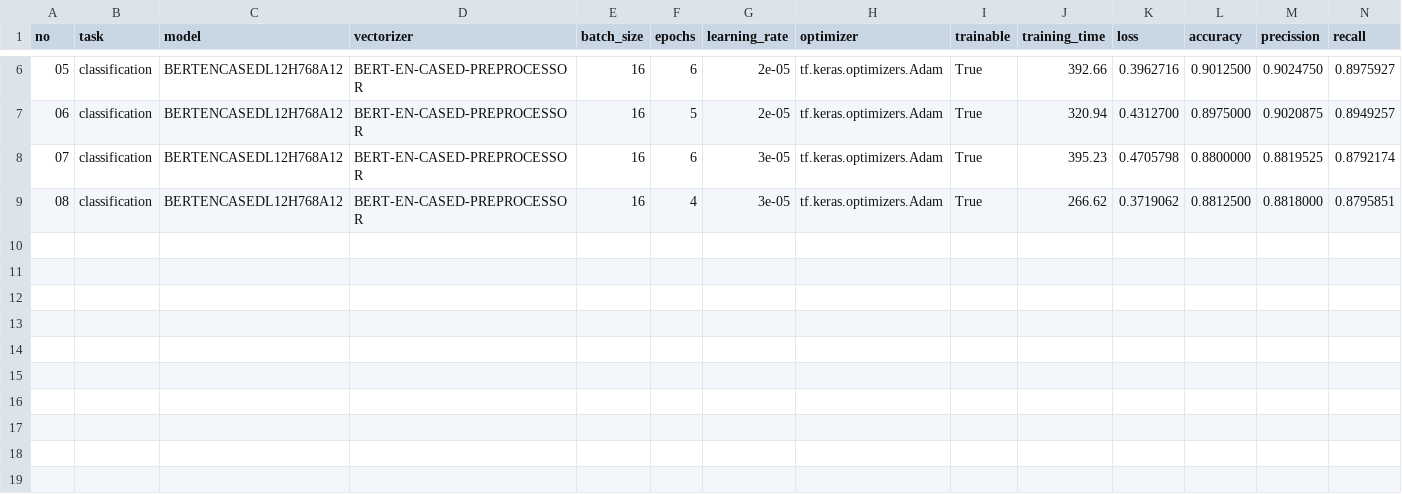
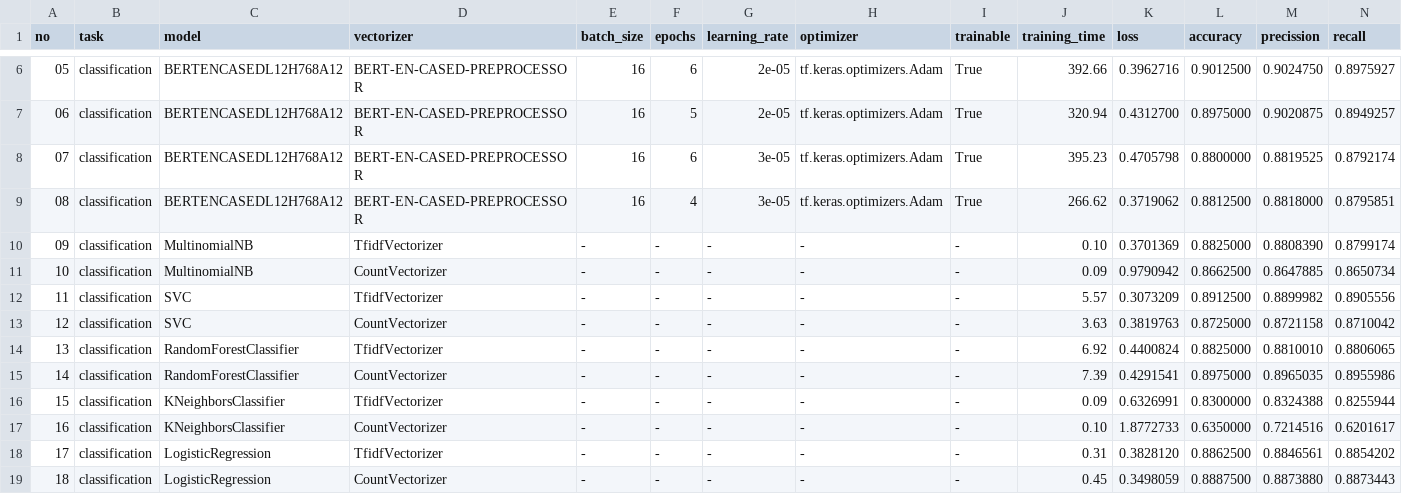
Before and after one commit to victorchendra02/Final-Academic-Project, a CSV file: models/Hasil training - Classification.csv, drawn as a sheet; only a part is shown, gaps mark what is left out; rows hold the shown columns only; the diff names each change by its address in the sheet, - before the commit and + after, or states it on an @@ line.

Commit message:
Add more sklearn models, Make into 1 ipynb, delete SVC.ipynb, rename NB.ipynb

```diff
--- a/models/Hasil training - Classification.csv
+++ b/models/Hasil training - Classification.csv
+row 10: 09 | classification | MultinomialNB | TfidfVectorizer | - | - | - | - | - | 0.10 | 0.3701369 | 0.8825000 | 0.8808390 | 0.8799174
+row 11: 10 | classification | MultinomialNB | CountVectorizer | - | - | - | - | - | 0.09 | 0.9790942 | 0.8662500 | 0.8647885 | 0.8650734
+row 12: 11 | classification | SVC | TfidfVectorizer | - | - | - | - | - | 5.57 | 0.3073209 | 0.8912500 | 0.8899982 | 0.8905556
+row 13: 12 | classification | SVC | CountVectorizer | - | - | - | - | - | 3.63 | 0.3819763 | 0.8725000 | 0.8721158 | 0.8710042
+row 14: 13 | classification | RandomForestClassifier | TfidfVectorizer | - | - | - | - | - | 6.92 | 0.4400824 | 0.8825000 | 0.8810010 | 0.8806065
+row 15: 14 | classification | RandomForestClassifier | CountVectorizer | - | - | - | - | - | 7.39 | 0.4291541 | 0.8975000 | 0.8965035 | 0.8955986
+row 16: 15 | classification | KNeighborsClassifier | TfidfVectorizer | - | - | - | - | - | 0.09 | 0.6326991 | 0.8300000 | 0.8324388 | 0.8255944
+row 17: 16 | classification | KNeighborsClassifier | CountVectorizer | - | - | - | - | - | 0.10 | 1.8772733 | 0.6350000 | 0.7214516 | 0.6201617
+row 18: 17 | classification | LogisticRegression | TfidfVectorizer | - | - | - | - | - | 0.31 | 0.3828120 | 0.8862500 | 0.8846561 | 0.8854202
+row 19: 18 | classification | LogisticRegression | CountVectorizer | - | - | - | - | - | 0.45 | 0.3498059 | 0.8887500 | 0.8873880 | 0.8873443
```
Also changed, not shown: 43 other files.
